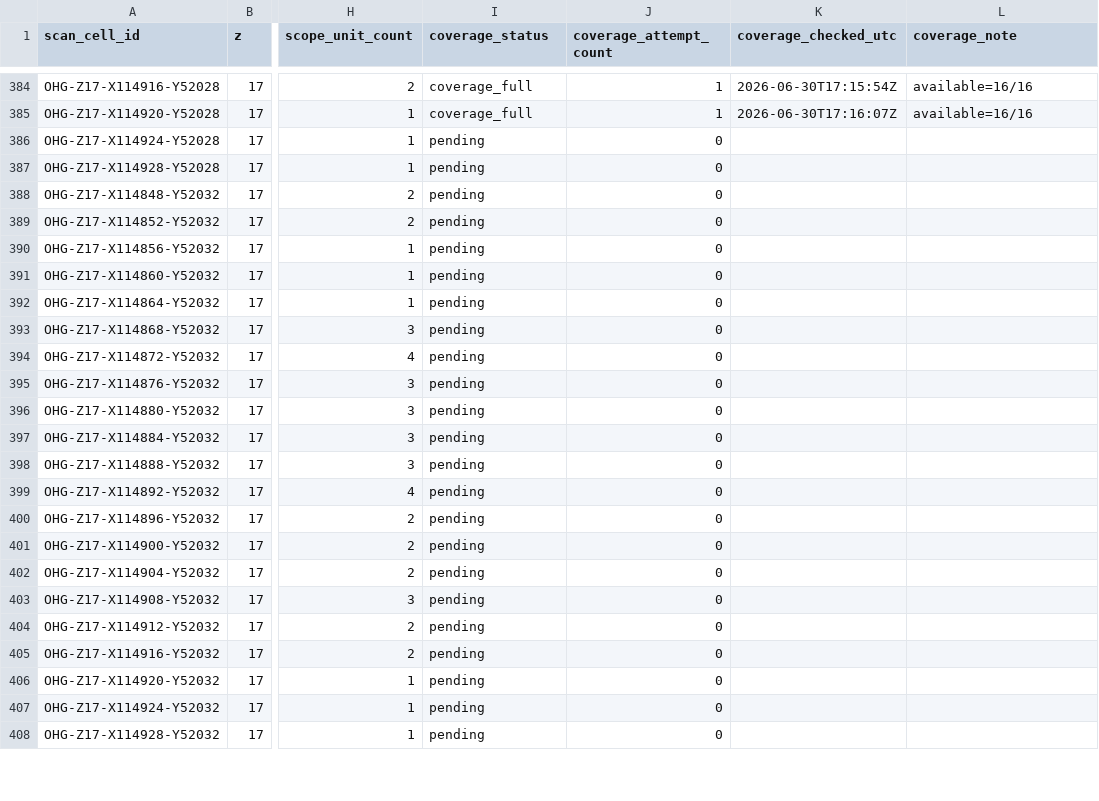
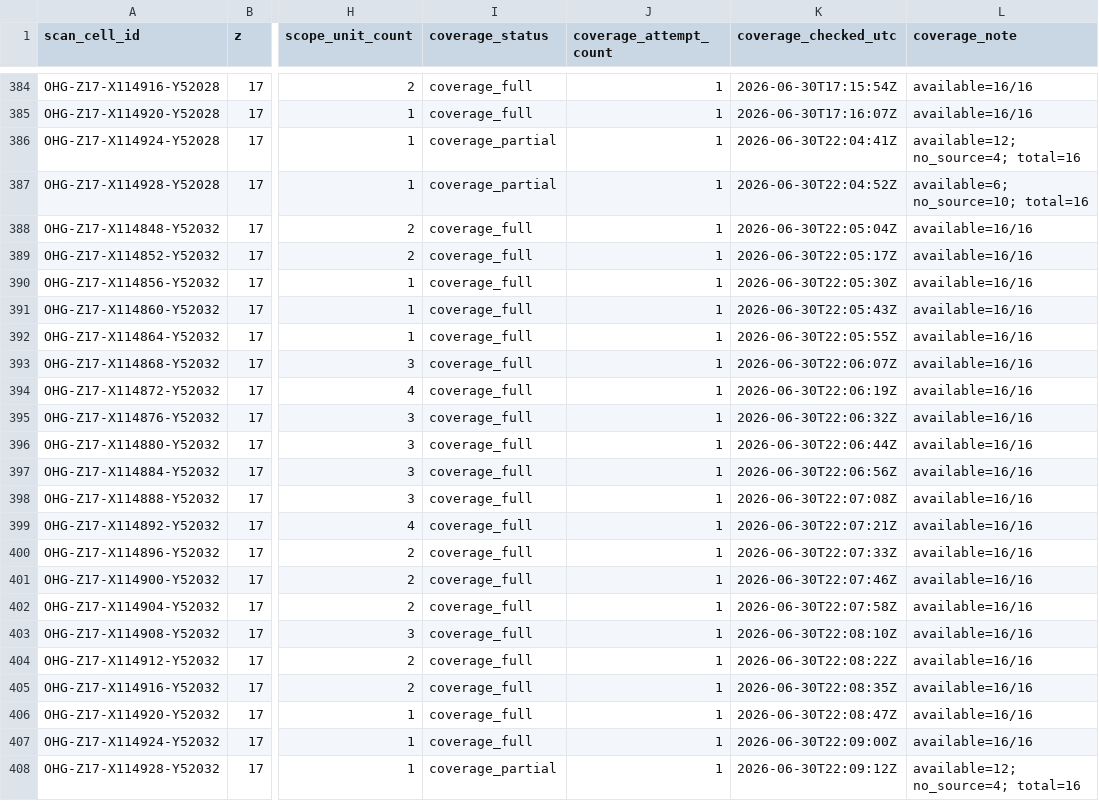
Before and after one commit to zr9y6bfmn9-star/ssm-historical-airphoto, a CSV file: data/ohg/control/OHG_cell_coverage_ledger_z17_v2.csv, drawn as a sheet; only a part is shown, gaps mark what is left out; the diff covers the shown part only; the diff names each change by its address in the sheet, - before the commit and + after, or states it on an @@ line.

Commit message:
ohg: coverage/lightweight controller v2 update

```diff
--- a/data/ohg/control/OHG_cell_coverage_ledger_z17_v2.csv
+++ b/data/ohg/control/OHG_cell_coverage_ledger_z17_v2.csv
-I386:I387 (coverage_status): pending
+I386:I387 (coverage_status): coverage_partial
-J386:J408 (coverage_attempt_count): 0
+J386:J408 (coverage_attempt_count): 1
-K386 (coverage_checked_utc): (empty)
+K386 (coverage_checked_utc): 2026-06-30T22:04:41Z
-L386 (coverage_note): (empty)
+L386 (coverage_note): available=12; no_source=4; total=16
-K387 (coverage_checked_utc): (empty)
+K387 (coverage_checked_utc): 2026-06-30T22:04:52Z
-L387 (coverage_note): (empty)
+L387 (coverage_note): available=6; no_source=10; total=16
-I388:I407 (coverage_status): pending
+I388:I407 (coverage_status): coverage_full
-K388 (coverage_checked_utc): (empty)
+K388 (coverage_checked_utc): 2026-06-30T22:05:04Z
-L388:L407 (coverage_note): (empty)
+L388:L407 (coverage_note): available=16/16
-K389 (coverage_checked_utc): (empty)
+K389 (coverage_checked_utc): 2026-06-30T22:05:17Z
-K390 (coverage_checked_utc): (empty)
+K390 (coverage_checked_utc): 2026-06-30T22:05:30Z
-K391 (coverage_checked_utc): (empty)
+K391 (coverage_checked_utc): 2026-06-30T22:05:43Z
-K392 (coverage_checked_utc): (empty)
+K392 (coverage_checked_utc): 2026-06-30T22:05:55Z
-K393 (coverage_checked_utc): (empty)
+K393 (coverage_checked_utc): 2026-06-30T22:06:07Z
-K394 (coverage_checked_utc): (empty)
+K394 (coverage_checked_utc): 2026-06-30T22:06:19Z
-K395 (coverage_checked_utc): (empty)
+K395 (coverage_checked_utc): 2026-06-30T22:06:32Z
-K396 (coverage_checked_utc): (empty)
+K396 (coverage_checked_utc): 2026-06-30T22:06:44Z
-K397 (coverage_checked_utc): (empty)
+K397 (coverage_checked_utc): 2026-06-30T22:06:56Z
-K398 (coverage_checked_utc): (empty)
+K398 (coverage_checked_utc): 2026-06-30T22:07:08Z
-K399 (coverage_checked_utc): (empty)
+K399 (coverage_checked_utc): 2026-06-30T22:07:21Z
-K400 (coverage_checked_utc): (empty)
+K400 (coverage_checked_utc): 2026-06-30T22:07:33Z
-K401 (coverage_checked_utc): (empty)
+K401 (coverage_checked_utc): 2026-06-30T22:07:46Z
-K402 (coverage_checked_utc): (empty)
+K402 (coverage_checked_utc): 2026-06-30T22:07:58Z
-K403 (coverage_checked_utc): (empty)
+K403 (coverage_checked_utc): 2026-06-30T22:08:10Z
-K404 (coverage_checked_utc): (empty)
+K404 (coverage_checked_utc): 2026-06-30T22:08:22Z
-K405 (coverage_checked_utc): (empty)
+K405 (coverage_checked_utc): 2026-06-30T22:08:35Z
-K406 (coverage_checked_utc): (empty)
+K406 (coverage_checked_utc): 2026-06-30T22:08:47Z
-K407 (coverage_checked_utc): (empty)
+K407 (coverage_checked_utc): 2026-06-30T22:09:00Z
-I408 (coverage_status): pending
+I408 (coverage_status): coverage_partial
-K408 (coverage_checked_utc): (empty)
+K408 (coverage_checked_utc): 2026-06-30T22:09:12Z
-L408 (coverage_note): (empty)
+L408 (coverage_note): available=12; no_source=4; total=16
```
Also changed, not shown: 4 edited cells elsewhere in this file, 5 other files.
